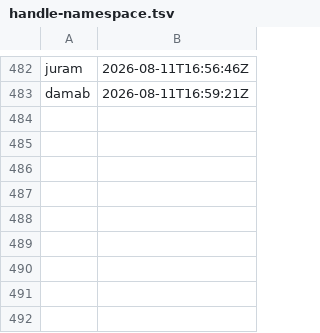
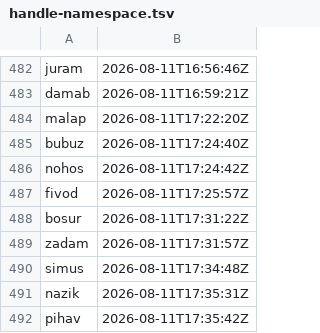
Before and after one commit to ciwg/grid-examples, a TSV file: TODO/handle-namespace.tsv, drawn as a sheet; only a part is shown, gaps mark what is left out.

Commit message:
Freeze Ex7 makerspace protocols
TODO/handle-namespace.tsv
- Reserve handles for the Ex7 canonical-record decision and thought-experiment chain.

ex7-makerspace-stewardship/TODO/TODO.md
- Track the canonical makerspace-record re-creation as active TODO bubuz.

ex7-makerspace-stewardship/TODO/TODO-bubuz-canonical-makerspace-records.md
- Lock canonical re-creation, family boundaries, local author evidence, and typed payload decisions.

ex7-makerspace-stewardship/docs/thought-experiments/
- Record the architecture, family-boundary, author-key, and payload-schema analyses.

ex7-makerspace-stewardship/docs/protocols/
- Freeze the shared record envelope, four family specifications, and their fixed CIDv1 pCID registry.

```diff
--- a/TODO/handle-namespace.tsv
+++ b/TODO/handle-namespace.tsv
@@ -483 +483,10 @@ juram	2026-08-11T16:56:46Z
 damab	2026-08-11T16:59:21Z
+malap	2026-08-11T17:22:20Z
+bubuz	2026-08-11T17:24:40Z
+nohos	2026-08-11T17:24:42Z
+fivod	2026-08-11T17:25:57Z
+bosur	2026-08-11T17:31:22Z
+zadam	2026-08-11T17:31:57Z
+simus	2026-08-11T17:34:48Z
+nazik	2026-08-11T17:35:31Z
+pihav	2026-08-11T17:35:42Z
```
Also changed, not shown: 12 other files.
